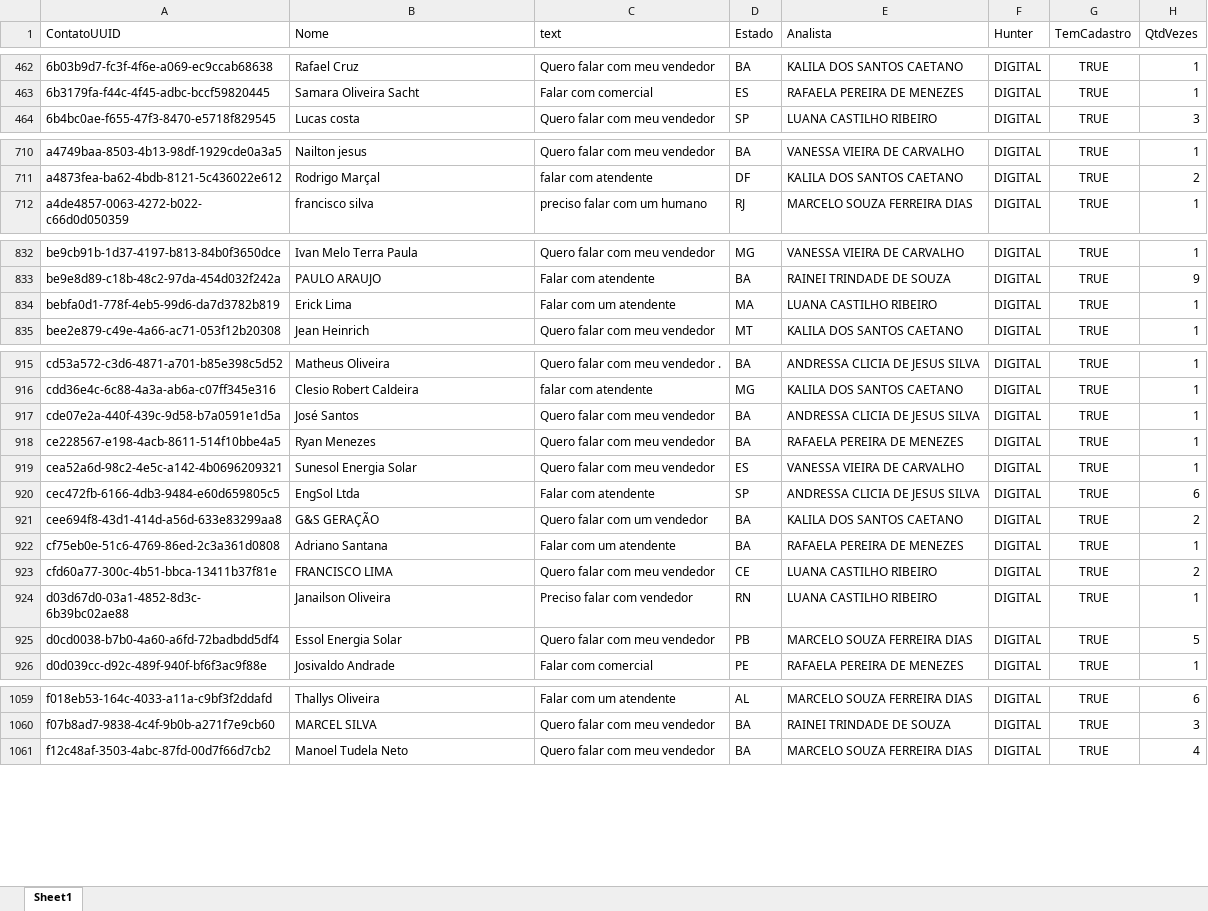
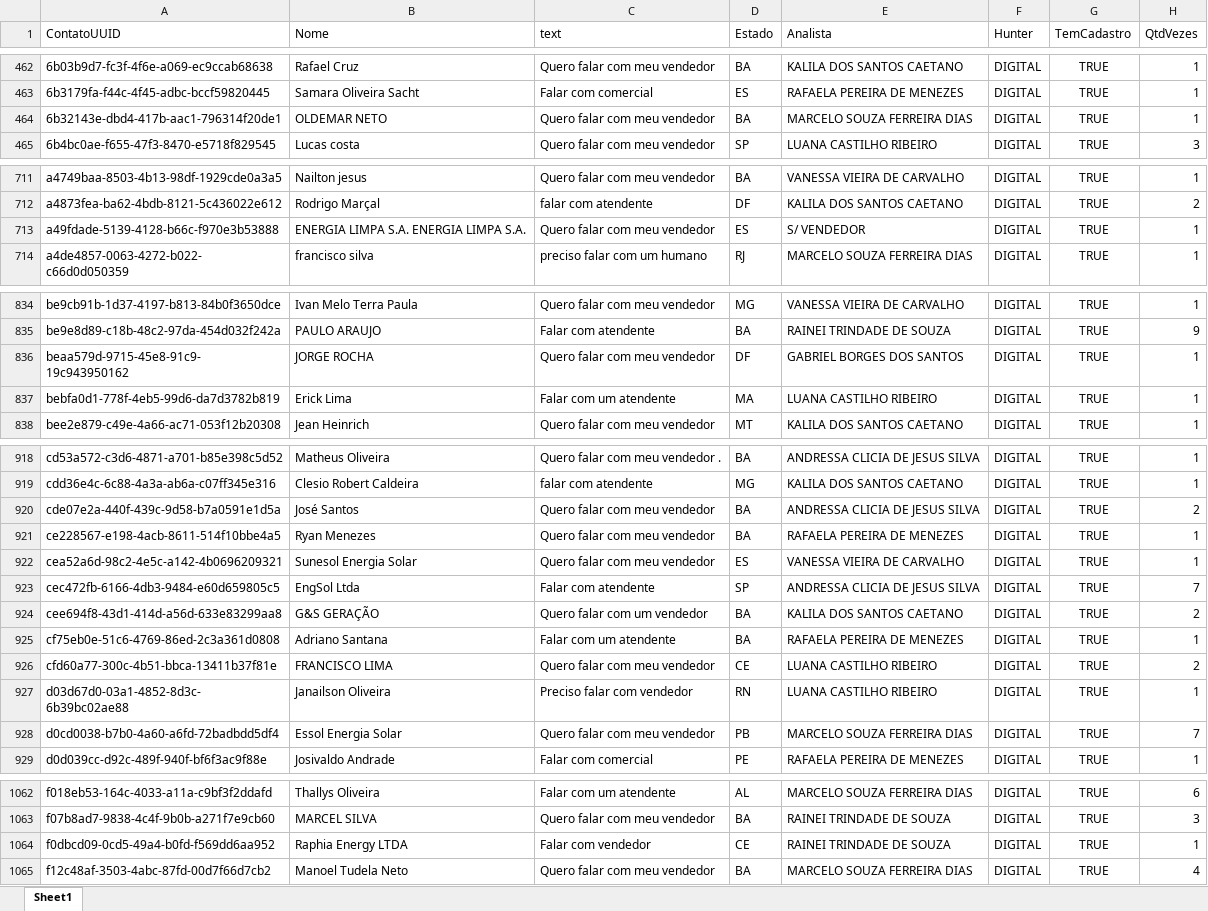
Before and after one commit to Marketing-Amara/weni-relatorio, an Excel workbook: output/relatorio.xlsx, sheet Sheet1, drawn as a sheet; only a part is shown, gaps mark what is left out; values as stored, in another font and other column widths than the file's, no borders; addresses are those after the commit; the diff covers the shown part only; the diff names each change by its address in the sheet, - before the commit and + after, or states it on an @@ line.

```diff
--- a/output/relatorio.xlsx (sheet Sheet1)
+++ b/output/relatorio.xlsx (sheet Sheet1)
+row 464: 6b32143e-dbd4-417b-aac1-796314f20de1 | OLDEMAR NETO | Quero falar com meu vendedor | BA | MARCELO SOUZA FERREIRA DIAS | DIGITAL | TRUE | 1
+row 713: a49fdade-5139-4128-b66c-f970e3b53888 | ENERGIA LIMPA S.A. ENERGIA LIMPA S.A. | Quero falar com meu vendedor | ES | S/ VENDEDOR | DIGITAL | TRUE | 1
+row 836: beaa579d-9715-45e8-91c9-19c943950162 | JORGE ROCHA | Quero falar com meu vendedor | DF | GABRIEL BORGES DOS SANTOS | DIGITAL | TRUE | 1
-H920 (QtdVezes): 1
+H920 (QtdVezes): 2
-H923 (QtdVezes): 6
+H923 (QtdVezes): 7
-H928 (QtdVezes): 5
+H928 (QtdVezes): 7
+row 1064: f0dbcd09-0cd5-49a4-b0fd-f569dd6aa952 | Raphia Energy LTDA | Falar com vendedor | CE | RAINEI TRINDADE DE SOUZA | DIGITAL | TRUE | 1
```
Also changed, not shown: 20 edited cells elsewhere in this sheet.
